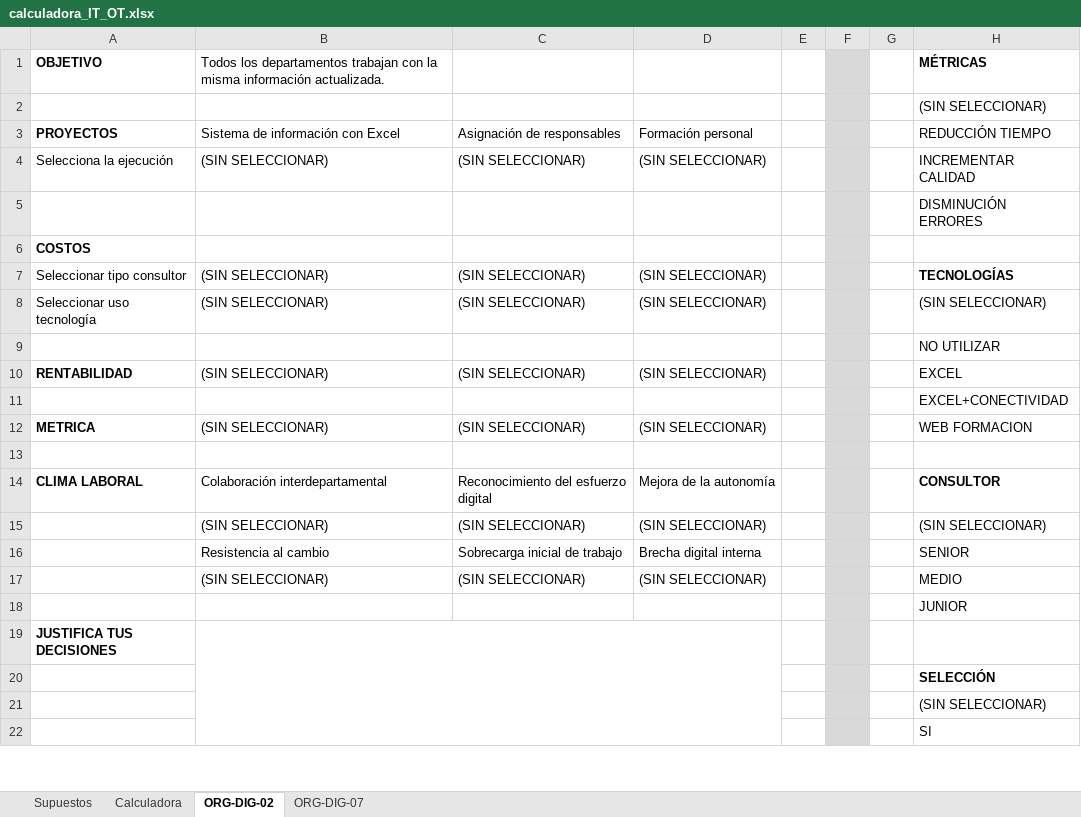
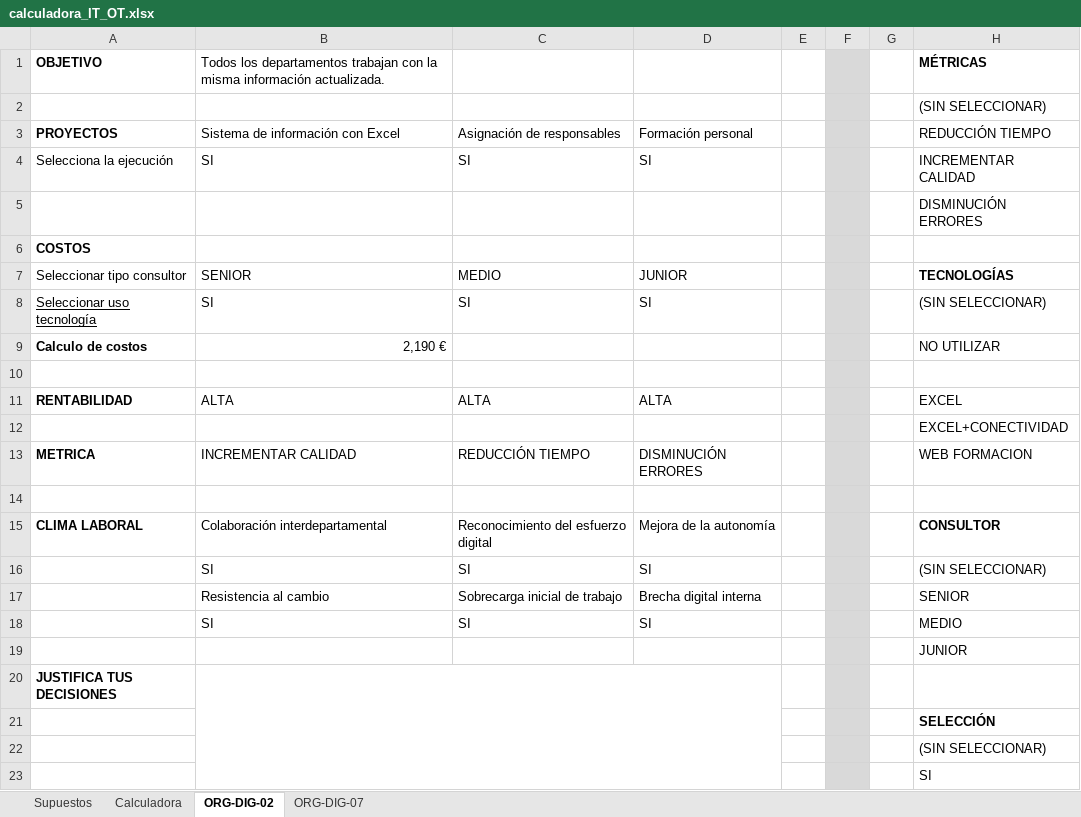
Before and after one commit to lhuguetboren/Digitalizacion, an Excel workbook: excel/calculadora_IT_OT.xlsx, sheet ORG-DIG-02, drawn as a sheet; only a part is shown; values as stored, in another font and other column widths than the file's, no borders; removed rows and columns are numbered as before the commit, all else as after; the diff names each change by its address in the sheet, - before the commit and + after, or states it on an @@ line.

```diff
--- a/excel/calculadora_IT_OT.xlsx (sheet ORG-DIG-02)
+++ b/excel/calculadora_IT_OT.xlsx (sheet ORG-DIG-02)
-B4: (SIN SELECCIONAR)
+B4: SI
-C4: (SIN SELECCIONAR)
+C4: SI
-D4: (SIN SELECCIONAR)
+D4: SI
-B7: (SIN SELECCIONAR)
+B7: SENIOR
-C7: (SIN SELECCIONAR)
+C7: MEDIO
-D7: (SIN SELECCIONAR)
+D7: JUNIOR
-A8 underline: off
+A8 underline: on
-B8: (SIN SELECCIONAR)
+B8: SI
-C8: (SIN SELECCIONAR)
+C8: SI
-D8: (SIN SELECCIONAR)
+D8: SI
+row 9: Calculo de costos | 2,190 € |  |  |  |  |  | NO UTILIZAR
-H10: NO UTILIZAR
+H10: (empty)
-B11: (SIN SELECCIONAR)
+B11: ALTA
-C11: (SIN SELECCIONAR)
+C11: ALTA
-D11: (SIN SELECCIONAR)
+D11: ALTA
-B13: (SIN SELECCIONAR)
+B13: INCREMENTAR CALIDAD
-C13: (SIN SELECCIONAR)
+C13: REDUCCIÓN TIEMPO
-D13: (SIN SELECCIONAR)
+D13: DISMINUCIÓN ERRORES
-row 15:  | (SIN SELECCIONAR) | (SIN SELECCIONAR) | (SIN SELECCIONAR) |  |  |  | (SIN SELECCIONAR)
+row 16:  | SI | SI | SI |  |  |  | (SIN SELECCIONAR)
-row 17:  | (SIN SELECCIONAR) | (SIN SELECCIONAR) | (SIN SELECCIONAR) |  |  |  | MEDIO
+row 18:  | SI | SI | SI |  |  |  | MEDIO
```
Also changed, not shown: sheet Calculadora, sheet ORG-DIG-07, 41 other files.
